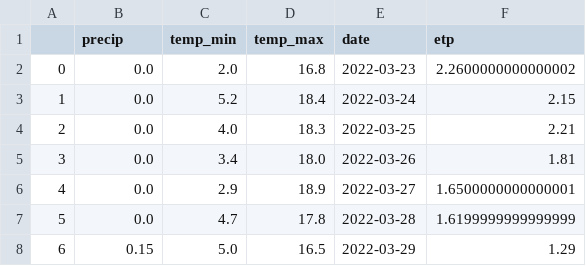
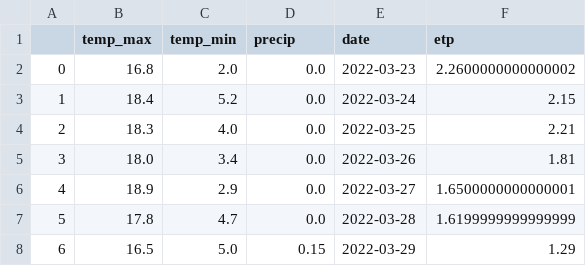
Before and after one commit to MaxwellSam/Meteo_Forecast, a CSV file: Meteo_Forecast_program/forecast_data/archive/openMeteo/BrenneBrain/openMeteo_BrenneBrain_23_03_2022_20_daily.csv, drawn as a sheet.

Commit message:
modif prog Meteo Forecast

```diff
--- a/Meteo_Forecast_program/forecast_data/archive/openMeteo/BrenneBrain/openMeteo_BrenneBrain_23_03_2022_20_daily.csv
+++ b/Meteo_Forecast_program/forecast_data/archive/openMeteo/BrenneBrain/openMeteo_BrenneBrain_23_03_2022_20_daily.csv
@@ -1,8 +1,8 @@
-;precip;temp_min;temp_max;date;etp
-0;0.0;2.0;16.8;2022-03-23;2.2600000000000002
-1;0.0;5.2;18.4;2022-03-24;2.15
-2;0.0;4.0;18.3;2022-03-25;2.21
-3;0.0;3.4;18.0;2022-03-26;1.81
-4;0.0;2.9;18.9;2022-03-27;1.6500000000000001
-5;0.0;4.7;17.8;2022-03-28;1.6199999999999999
-6;0.15;5.0;16.5;2022-03-29;1.29
+;temp_max;temp_min;precip;date;etp
+0;16.8;2.0;0.0;2022-03-23;2.2600000000000002
+1;18.4;5.2;0.0;2022-03-24;2.15
+2;18.3;4.0;0.0;2022-03-25;2.21
+3;18.0;3.4;0.0;2022-03-26;1.81
+4;18.9;2.9;0.0;2022-03-27;1.6500000000000001
+5;17.8;4.7;0.0;2022-03-28;1.6199999999999999
+6;16.5;5.0;0.15;2022-03-29;1.29
```
Also changed, not shown: Meteo_Forecast_program/forecast_data/archive/openMeteo/BrenneBrain/openMeteo_BrenneBrain_23_03_2022_20_hourly.csv, 44 other files.
